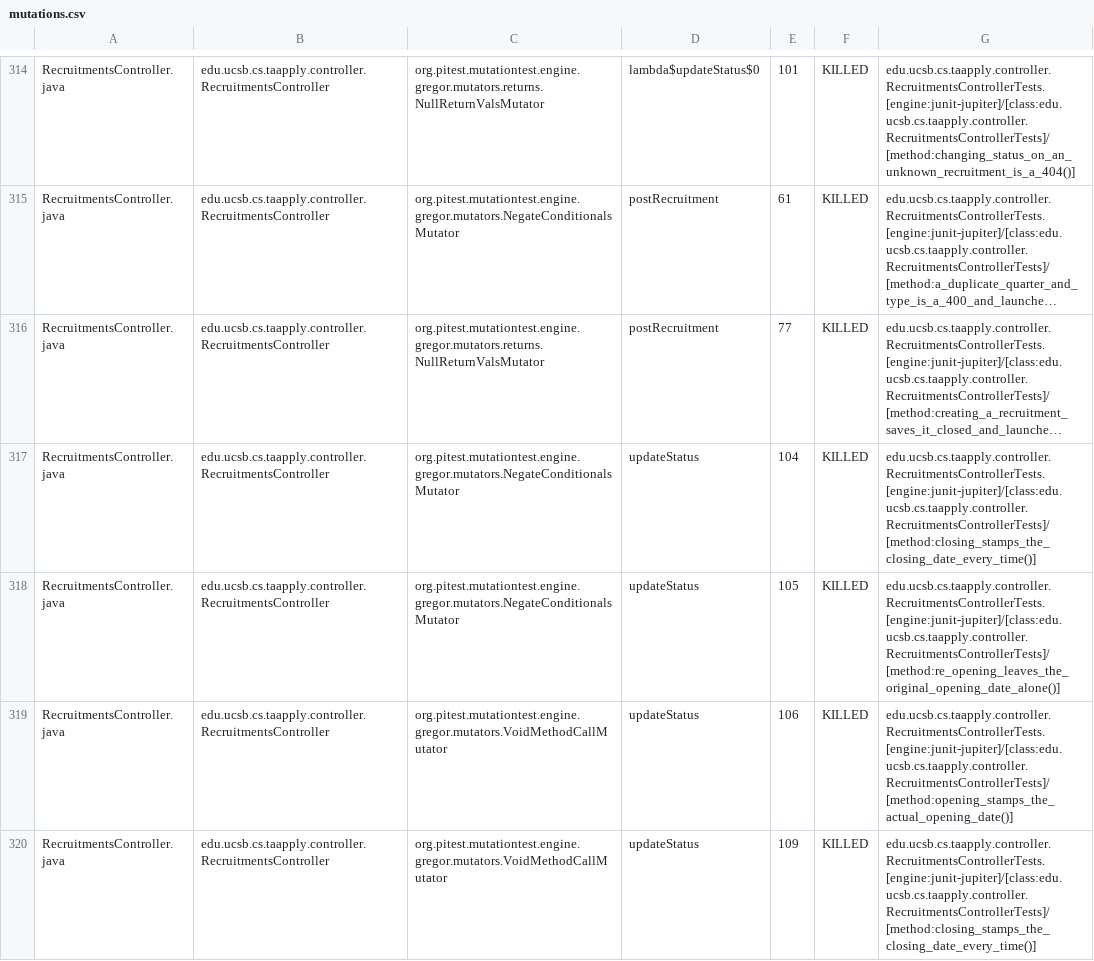
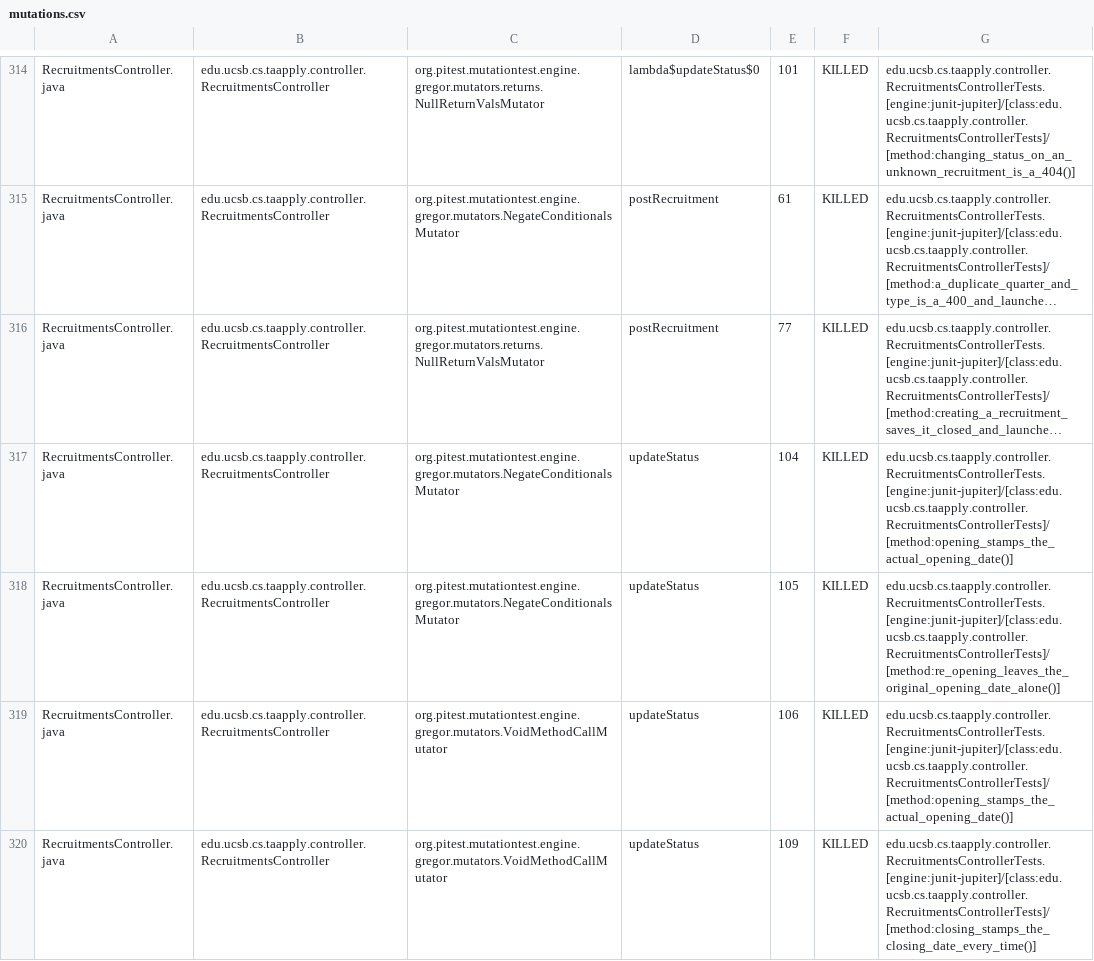
Before and after one commit to ucsb-cs156/proj-ta-apply, a CSV file: prs/17/pitest/mutations.csv, drawn as a sheet; only a part is shown, gaps mark what is left out; long unchanged cells end in …; the diff covers the shown part only; the diff names each change by its address in the sheet, - before the commit and + after, or states it on an @@ line.

Commit message:
Deploying to gh-pages from @ ucsb-cs156/proj-ta-apply@c1ceac0a66429f6026569c2f5764e929c720219c 🚀

```diff
--- a/prs/17/pitest/mutations.csv
+++ b/prs/17/pitest/mutations.csv
-G317: edu.ucsb.cs.taapply.controller.RecruitmentsControllerTests.[engine:junit-jupiter]/[class:edu.ucsb.cs.taapply.controller.RecruitmentsControllerTests]/[method:closing_stamps_the_closing_date_every_time()]
+G317: edu.ucsb.cs.taapply.controller.RecruitmentsControllerTests.[engine:junit-jupiter]/[class:edu.ucsb.cs.taapply.controller.RecruitmentsControllerTests]/[method:opening_stamps_the_actual_opening_date()]
```
Also changed, not shown: 42 edited cells elsewhere in this file, 35 other files.
